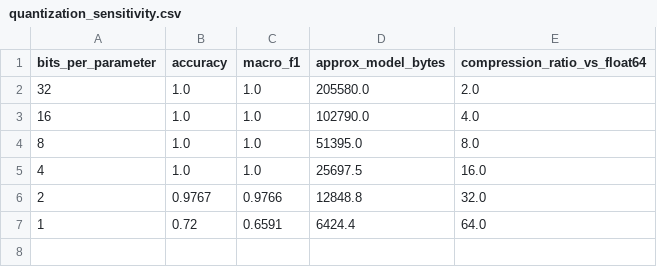
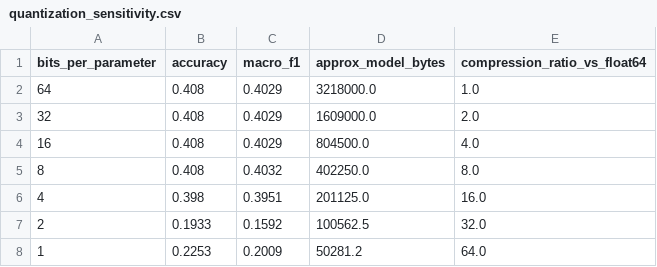
Before and after one commit to TurgudValiyev2002/mlp-quantization-pruning-sensitivity-lab, a CSV file: results/quantization_sensitivity.csv, drawn as a sheet.

Commit message:
Use real CIFAR-10 for compression sensitivity

```diff
--- a/results/quantization_sensitivity.csv
+++ b/results/quantization_sensitivity.csv
@@ -1,7 +1,8 @@
 bits_per_parameter,accuracy,macro_f1,approx_model_bytes,compression_ratio_vs_float64
-32,1.0,1.0,205580.0,2.0
-16,1.0,1.0,102790.0,4.0
-8,1.0,1.0,51395.0,8.0
-4,1.0,1.0,25697.5,16.0
-2,0.9767,0.9766,12848.8,32.0
-1,0.72,0.6591,6424.4,64.0
+64,0.408,0.4029,3218000.0,1.0
+32,0.408,0.4029,1609000.0,2.0
+16,0.408,0.4029,804500.0,4.0
+8,0.408,0.4032,402250.0,8.0
+4,0.398,0.3951,201125.0,16.0
+2,0.1933,0.1592,100562.5,32.0
+1,0.2253,0.2009,50281.2,64.0
```
Also changed, not shown: results/combined_pruning_int8.csv, results/pruning_sensitivity.csv, 10 other files.
